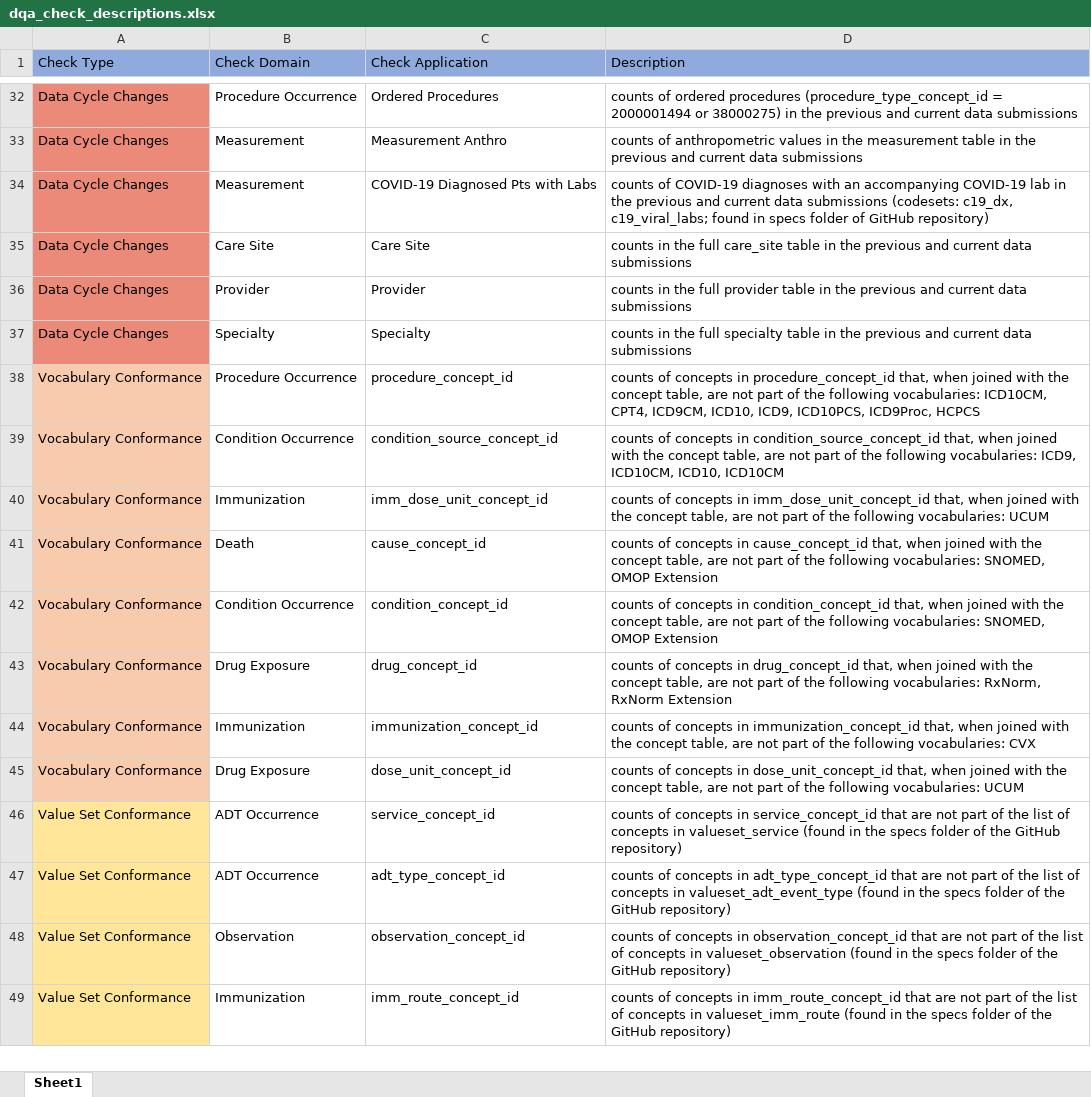
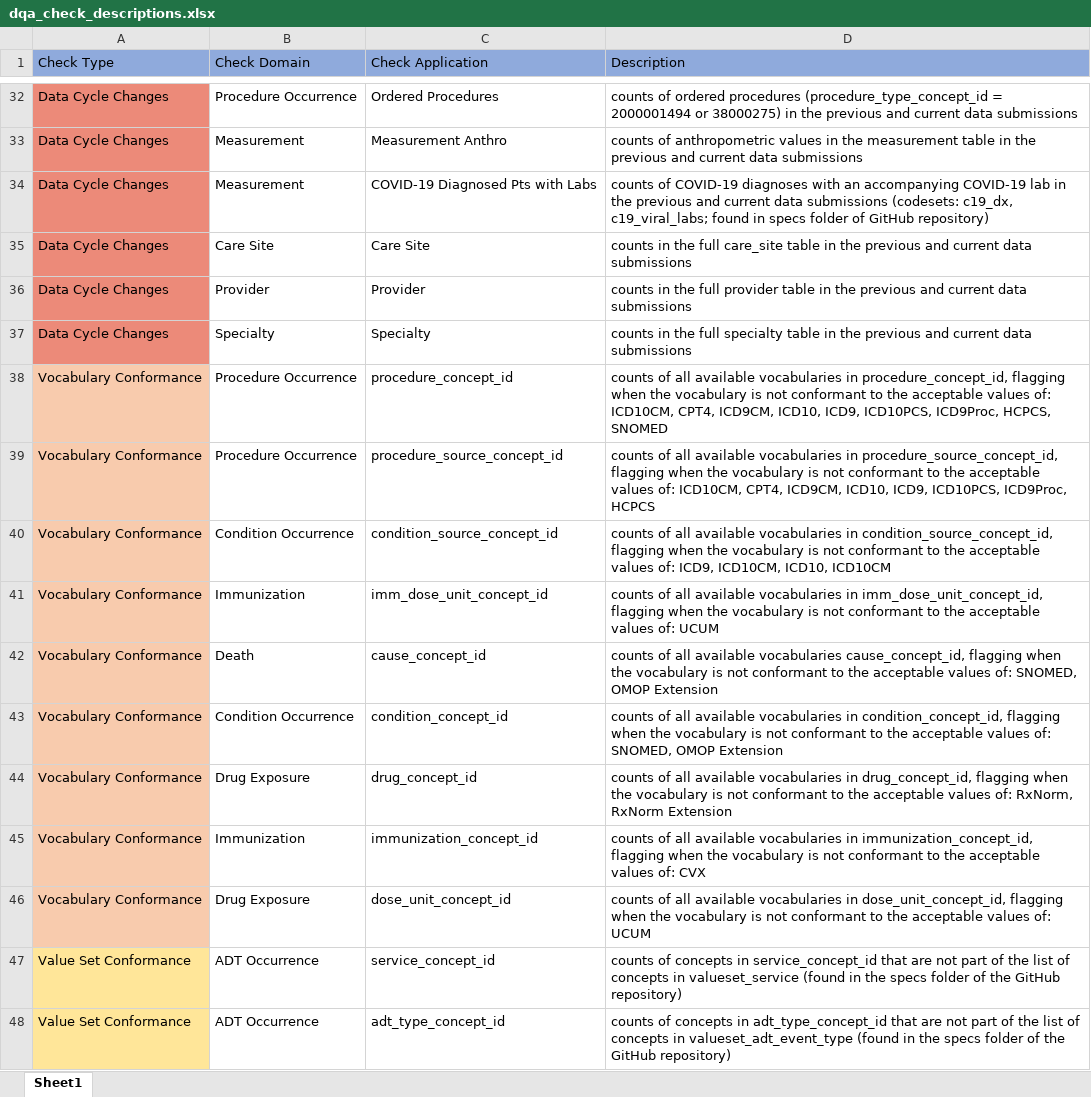
Before and after one commit to PEDSnet/dqa_library, an Excel workbook: dqa_check_descriptions.xlsx, sheet Sheet1, drawn as a sheet; only a part is shown, gaps mark what is left out; the shorter side is filled out with more unchanged rows; values as stored, in another font and other column widths than the file's, no borders; addresses are those after the commit; the diff names each change by its address in the sheet, - before the commit and + after, or states it on an @@ line.

```diff
--- a/dqa_check_descriptions.xlsx (sheet Sheet1)
+++ b/dqa_check_descriptions.xlsx (sheet Sheet1)
-D38 (Description): counts of concepts in procedure_concept_id that, when joined with the concept table, are not part of the following vocabularies: ICD10CM, CPT4, ICD9CM, ICD10, ICD9, ICD10PCS, ICD9Proc, HCPCS
+D38 (Description): counts of all available vocabularies in procedure_concept_id, flagging when the vocabulary is not conformant to the acceptable values of: ICD10CM, CPT4, ICD9CM, ICD10, ICD9, ICD10PCS, ICD9Proc, HCPCS, SNOMED
+row 39: Vocabulary Conformance | Procedure Occurrence | procedure_source_concept_id | counts of all available vocabularies in procedure_source_concept_id, flagging when the vocabulary is not conformant to the acceptable values of: ICD10CM, CPT4, ICD9CM, ICD10, ICD9, ICD10PCS, ICD9Proc, HCPCS
-D40 (Description): counts of concepts in condition_source_concept_id that, when joined with the concept table, are not part of the following vocabularies: ICD9, ICD10CM,…
+D40 (Description): counts of all available vocabularies in condition_source_concept_id, flagging when the vocabulary is not conformant to the acceptable values of: ICD9, ICD10CM,…
-D41 (Description): counts of concepts in imm_dose_unit_concept_id that, when joined with the concept table, are not part of the following vocabularies: UCUM
+D41 (Description): counts of all available vocabularies in imm_dose_unit_concept_id, flagging when the vocabulary is not conformant to the acceptable values of: UCUM
-D42 (Description): counts of concepts in cause_concept_id that, when joined with the concept table, are not part of the following vocabularies: SNOMED, OMOP…
+D42 (Description): counts of all available vocabularies cause_concept_id, flagging when the vocabulary is not conformant to the acceptable values of: SNOMED, OMOP…
-D43 (Description): counts of concepts in condition_concept_id that, when joined with the concept table, are not part of the following vocabularies: SNOMED, OMOP…
+D43 (Description): counts of all available vocabularies in condition_concept_id, flagging when the vocabulary is not conformant to the acceptable values of: SNOMED, OMOP…
-D44 (Description): counts of concepts in drug_concept_id that, when joined with the concept table, are not part of the following vocabularies: RxNorm, RxNorm…
+D44 (Description): counts of all available vocabularies in drug_concept_id, flagging when the vocabulary is not conformant to the acceptable values of: RxNorm, RxNorm…
-D45 (Description): counts of concepts in immunization_concept_id that, when joined with the concept table, are not part of the following vocabularies: CVX
+D45 (Description): counts of all available vocabularies in immunization_concept_id, flagging when the vocabulary is not conformant to the acceptable values of: CVX
-D46 (Description): counts of concepts in dose_unit_concept_id that, when joined with the concept table, are not part of the following vocabularies: UCUM
+D46 (Description): counts of all available vocabularies in dose_unit_concept_id, flagging when the vocabulary is not conformant to the acceptable values of: UCUM
```
Also changed, not shown: 4 other files.
